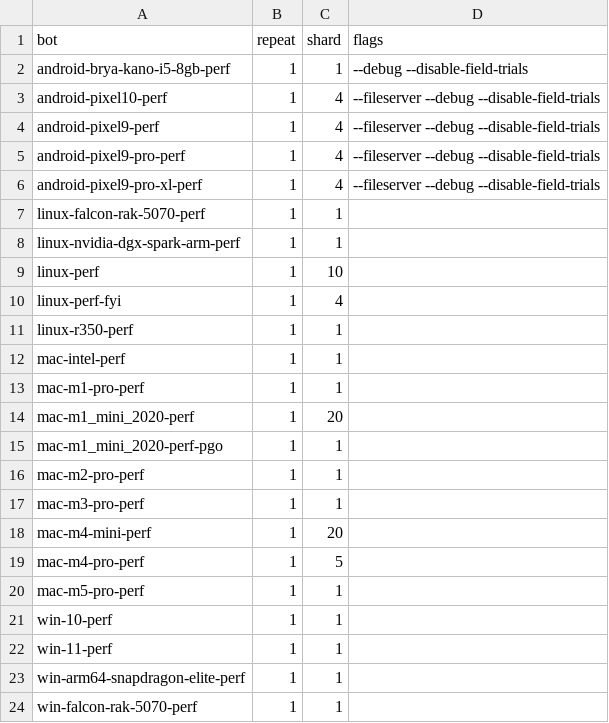
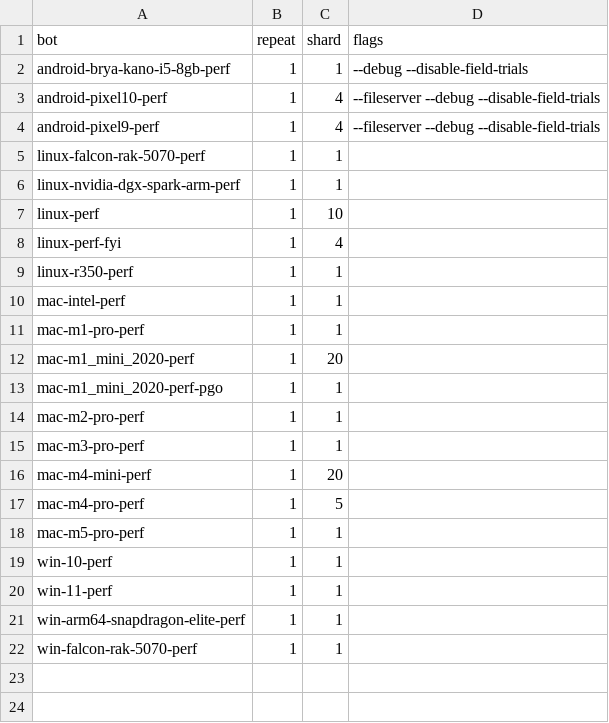
Before and after one commit to chromium-full-mirror/chromium_src_tools_perf, a CSV file: core/schedule/motionmark1.3.crossbench.csv, drawn as a sheet; the diff names each change by its address in the sheet, - before the commit and + after, or states it on an @@ line.

```diff
--- a/core/schedule/motionmark1.3.crossbench.csv
+++ b/core/schedule/motionmark1.3.crossbench.csv
-row 5: android-pixel9-pro-perf | 1 | 4 | --fileserver --debug --disable-field-trials
-row 6: android-pixel9-pro-xl-perf | 1 | 4 | --fileserver --debug --disable-field-trials
```
Also changed, not shown: core/schedule/components_perftests.csv, core/schedule/rendering.mobile.csv, 44 other files.
